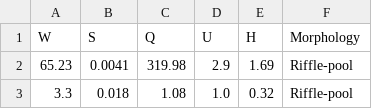
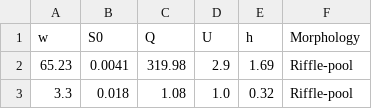
Before and after one commit to sschwindt/sample-data, a CSV file: morphology-game/XS-morphology.csv, drawn as a sheet; only a part is shown.

```diff
--- a/morphology-game/XS-morphology.csv
+++ b/morphology-game/XS-morphology.csv
@@ -1,2 +1,2 @@
-W,S,Q,U,H,Morphology
+w,S0,Q,U,h,Morphology
 65.23,0.0041,319.98,2.9,1.69,Riffle-pool
```
Also changed, not shown: 2 other files.
